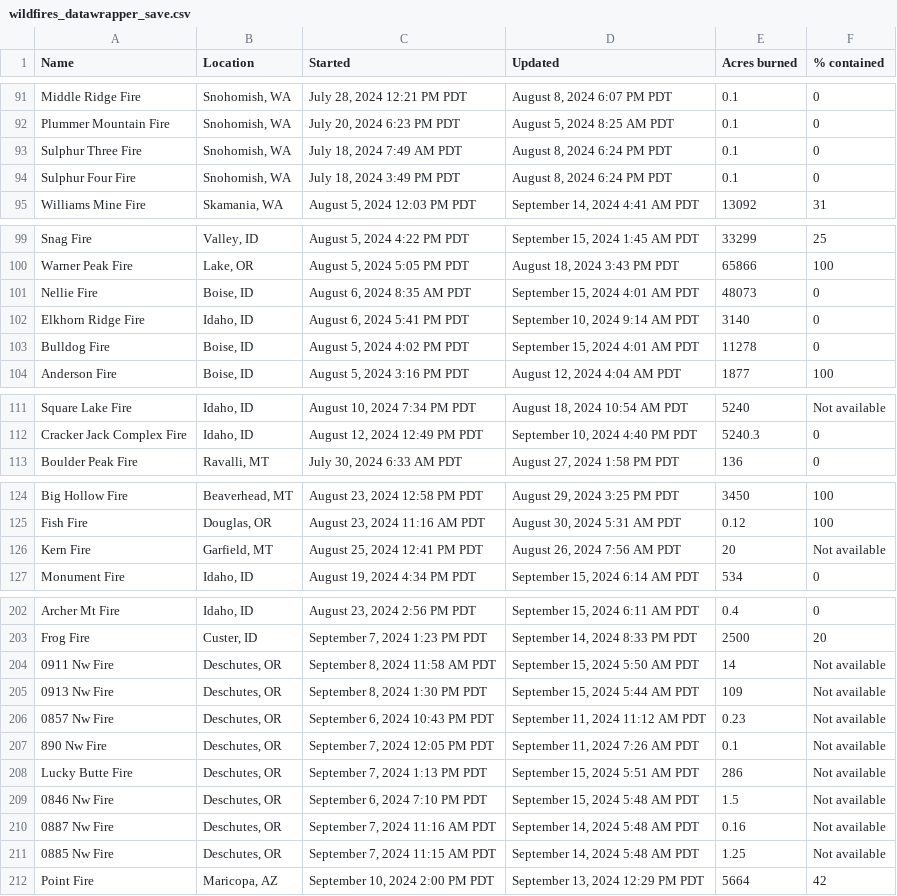
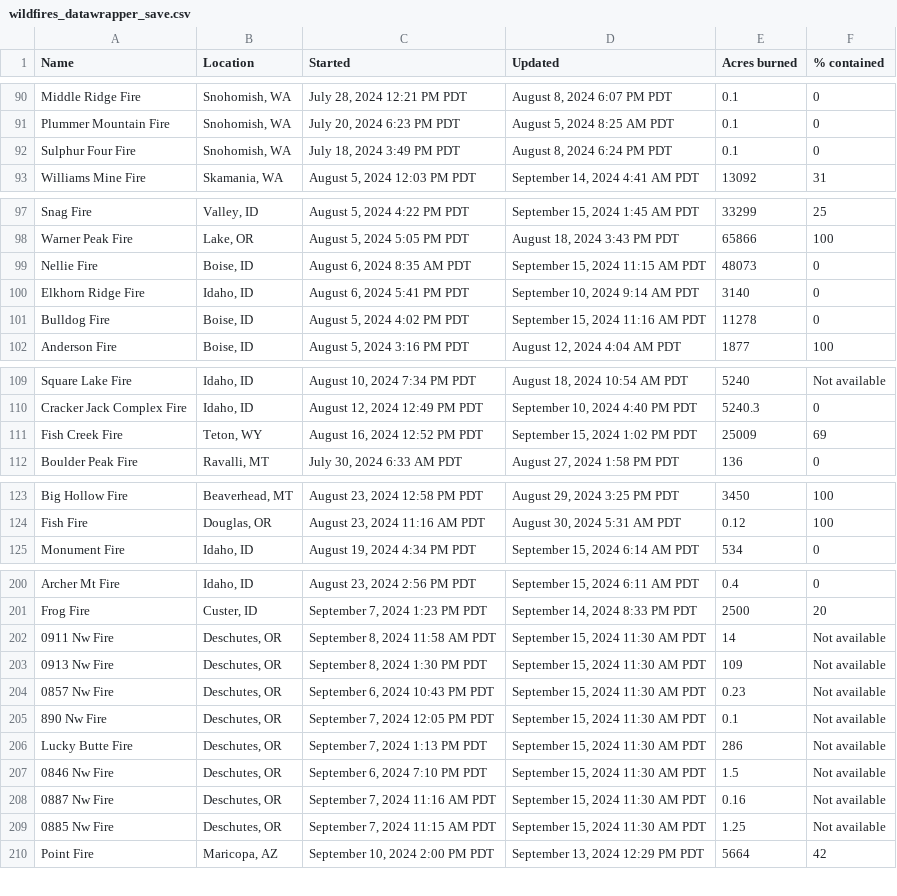
Before and after one commit to cbs-news-data/wildfire_watch, a CSV file: data/wildfires_datawrapper_save.csv, drawn as a sheet; only a part is shown, gaps mark what is left out; the diff covers the shown part only.

```diff
--- a/data/wildfires_datawrapper_save.csv
+++ b/data/wildfires_datawrapper_save.csv
@@ -92,3 +91,2 @@ Middle Ridge Fire,"Snohomish, WA","July 28, 2024 12:21 PM PDT","August 8, 2024 6
 Plummer Mountain Fire,"Snohomish, WA","July 20, 2024 6:23 PM PDT","August 5, 2024 8:25 AM PDT",0.1,0
-Sulphur Three Fire,"Snohomish, WA","July 18, 2024 7:49 AM PDT","August 8, 2024 6:24 PM PDT",0.1,0
 Sulphur Four Fire,"Snohomish, WA","July 18, 2024 3:49 PM PDT","August 8, 2024 6:24 PM PDT",0.1,0
@@ -100,5 +98,5 @@ Snag Fire,"Valley, ID","August 5, 2024 4:22 PM PDT","September 15, 2024 1:45 AM
 Warner Peak Fire,"Lake, OR","August 5, 2024 5:05 PM PDT","August 18, 2024 3:43 PM PDT",65866,100
-Nellie Fire,"Boise, ID","August 6, 2024 8:35 AM PDT","September 15, 2024 4:01 AM PDT",48073,0
+Nellie Fire,"Boise, ID","August 6, 2024 8:35 AM PDT","September 15, 2024 11:15 AM PDT",48073,0
 Elkhorn Ridge Fire,"Idaho, ID","August 6, 2024 5:41 PM PDT","September 10, 2024 9:14 AM PDT",3140,0
-Bulldog Fire,"Boise, ID","August 5, 2024 4:02 PM PDT","September 15, 2024 4:01 AM PDT",11278,0
+Bulldog Fire,"Boise, ID","August 5, 2024 4:02 PM PDT","September 15, 2024 11:16 AM PDT",11278,0
 Anderson Fire,"Boise, ID","August 5, 2024 3:16 PM PDT","August 12, 2024 4:04 AM PDT",1877,100
@@ -112,2 +110,3 @@ Square Lake Fire,"Idaho, ID","August 10, 2024 7:34 PM PDT","August 18, 2024 10:5
 Cracker Jack Complex Fire,"Idaho, ID","August 12, 2024 12:49 PM PDT","September 10, 2024 4:40 PM PDT",5240.3,0
+Fish Creek Fire,"Teton, WY","August 16, 2024 12:52 PM PDT","September 15, 2024 1:02 PM PDT",25009,69
 Boulder Peak Fire,"Ravalli, MT","July 30, 2024 6:33 AM PDT","August 27, 2024 1:58 PM PDT",136,0
@@ -125,3 +124,2 @@ Big Hollow Fire,"Beaverhead, MT","August 23, 2024 12:58 PM PDT","August 29, 2024
 Fish Fire,"Douglas, OR","August 23, 2024 11:16 AM PDT","August 30, 2024 5:31 AM PDT",0.12,100
-Kern Fire,"Garfield, MT","August 25, 2024 12:41 PM PDT","August 26, 2024 7:56 AM PDT",20,Not available
 Monument Fire,"Idaho, ID","August 19, 2024 4:34 PM PDT","September 15, 2024 6:14 AM PDT",534,0
@@ -203,10 +201,10 @@ Archer Mt Fire,"Idaho, ID","August 23, 2024 2:56 PM PDT","September 15, 2024 6:1
 Frog Fire,"Custer, ID","September 7, 2024 1:23 PM PDT","September 14, 2024 8:33 PM PDT",2500,20
-0911 Nw Fire,"Deschutes, OR","September 8, 2024 11:58 AM PDT","September 15, 2024 5:50 AM PDT",14,Not available
-0913 Nw Fire,"Deschutes, OR","September 8, 2024 1:30 PM PDT","September 15, 2024 5:44 AM PDT",109,Not available
-0857 Nw Fire,"Deschutes, OR","September 6, 2024 10:43 PM PDT","September 11, 2024 11:12 AM PDT",0.23,Not available
-890 Nw Fire,"Deschutes, OR","September 7, 2024 12:05 PM PDT","September 11, 2024 7:26 AM PDT",0.1,Not available
-Lucky Butte Fire,"Deschutes, OR","September 7, 2024 1:13 PM PDT","September 15, 2024 5:51 AM PDT",286,Not available
-0846 Nw Fire,"Deschutes, OR","September 6, 2024 7:10 PM PDT","September 15, 2024 5:48 AM PDT",1.5,Not available
-0887 Nw Fire,"Deschutes, OR","September 7, 2024 11:16 AM PDT","September 14, 2024 5:48 AM PDT",0.16,Not available
-0885 Nw Fire,"Deschutes, OR","September 7, 2024 11:15 AM PDT","September 14, 2024 5:48 AM PDT",1.25,Not available
+0911 Nw Fire,"Deschutes, OR","September 8, 2024 11:58 AM PDT","September 15, 2024 11:30 AM PDT",14,Not available
+0913 Nw Fire,"Deschutes, OR","September 8, 2024 1:30 PM PDT","September 15, 2024 11:30 AM PDT",109,Not available
+0857 Nw Fire,"Deschutes, OR","September 6, 2024 10:43 PM PDT","September 15, 2024 11:30 AM PDT",0.23,Not available
+890 Nw Fire,"Deschutes, OR","September 7, 2024 12:05 PM PDT","September 15, 2024 11:30 AM PDT",0.1,Not available
+Lucky Butte Fire,"Deschutes, OR","September 7, 2024 1:13 PM PDT","September 15, 2024 11:30 AM PDT",286,Not available
+0846 Nw Fire,"Deschutes, OR","September 6, 2024 7:10 PM PDT","September 15, 2024 11:30 AM PDT",1.5,Not available
+0887 Nw Fire,"Deschutes, OR","September 7, 2024 11:16 AM PDT","September 15, 2024 11:30 AM PDT",0.16,Not available
+0885 Nw Fire,"Deschutes, OR","September 7, 2024 11:15 AM PDT","September 15, 2024 11:30 AM PDT",1.25,Not available
 Point Fire,"Maricopa, AZ","September 10, 2024 2:00 PM PDT","September 13, 2024 12:29 PM PDT",5664,42
```
Also changed, not shown: 3 added rows, 5 removed rows and 14 edited cells elsewhere in this file, data/wildfires_save.csv, 4 other files.
